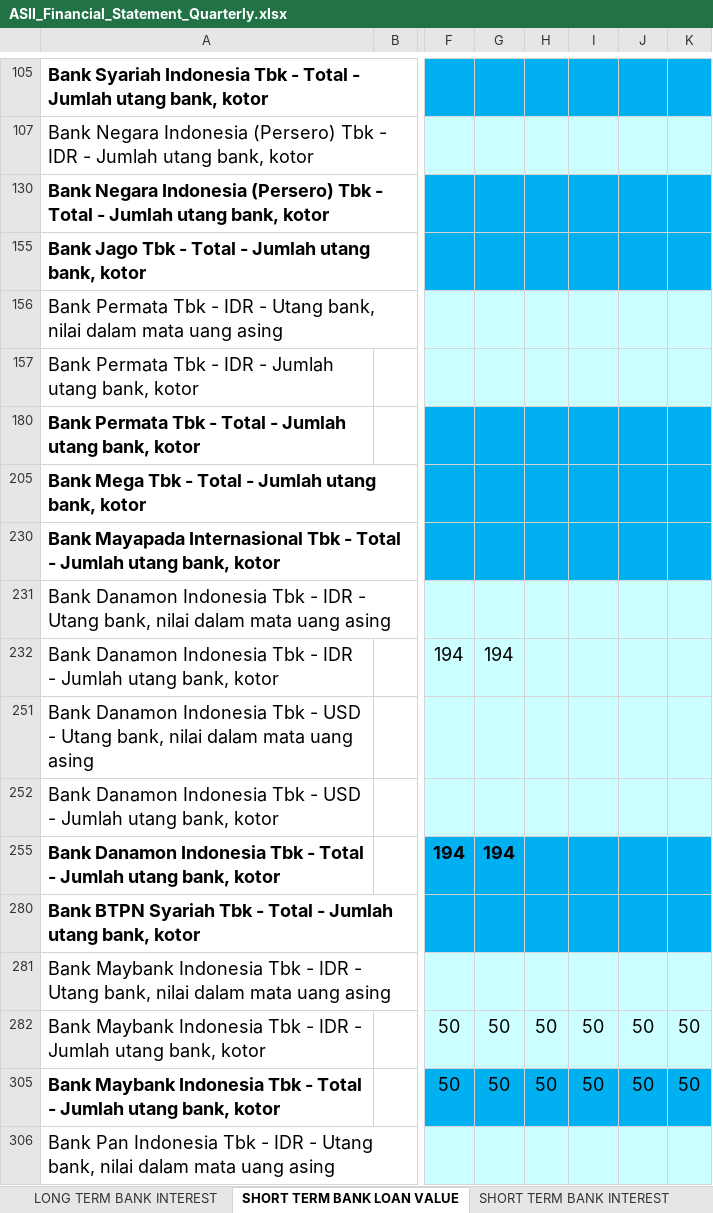
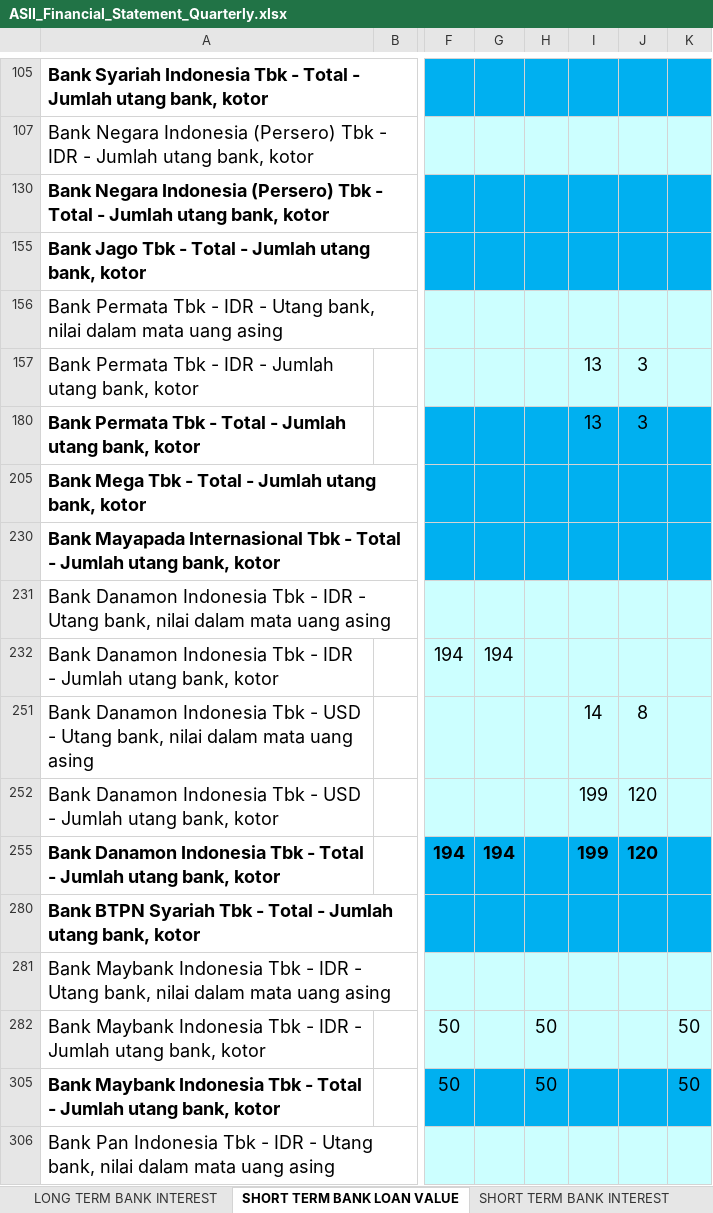
Before and after one commit to Rachdyan/idx_financial_report, an Excel workbook: result/ASII_Financial_Statement_Quarterly.xlsx, sheet SHORT TERM BANK LOAN VALUE, drawn as a sheet; only a part is shown, gaps mark what is left out; values as stored, in another font and other column widths than the file's, no borders; the diff covers the shown part only; the diff names each change by its address in the sheet, - before the commit and + after, or states it on an @@ line.

```diff
--- a/result/ASII_Financial_Statement_Quarterly.xlsx (sheet SHORT TERM BANK LOAN VALUE)
+++ b/result/ASII_Financial_Statement_Quarterly.xlsx (sheet SHORT TERM BANK LOAN VALUE)
-I157: (empty)
+I157: 13
-J157: (empty)
+J157: 3
-I180: (empty)
+I180: 13
-J180: (empty)
+J180: 3
-I251: (empty)
+I251: 14
-J251: (empty)
+J251: 8
-I252: (empty)
+I252: 199
-J252: (empty)
+J252: 120
-I255: (empty)
+I255: 199
-J255: (empty)
+J255: 120
-G282: 50
+G282: (empty)
-I282: 50
+I282: (empty)
-J282: 50
+J282: (empty)
-G305: 50
+G305: (empty)
-I305: 50
+I305: (empty)
-J305: 50
+J305: (empty)
```
Also changed, not shown: 51 edited cells elsewhere in this sheet, sheet INCOME STATEMENT QoQ, sheet INCOME STATEMENT, sheet BALANCE SHEET, sheet CASH FLOW, sheet COGS BREAKDOWN, sheet CASH FLOW QoQ, 13 more sheets, other sheet tabs, result/BBRI_Financial_Statement.xlsx, result/NOBU_Financial_Statement.xlsx, 16 other files.
